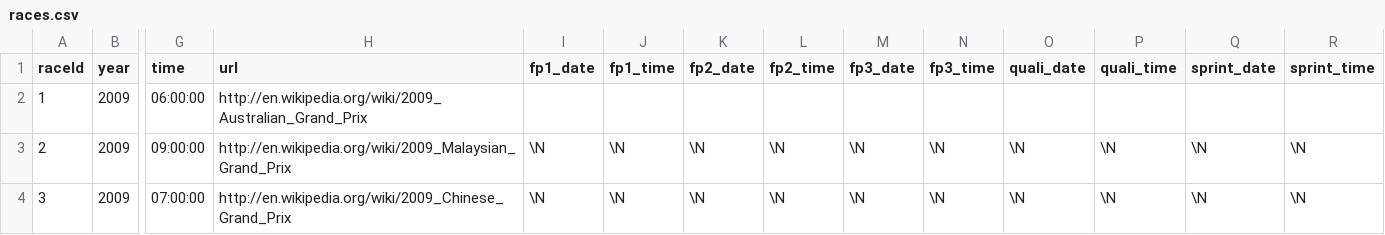
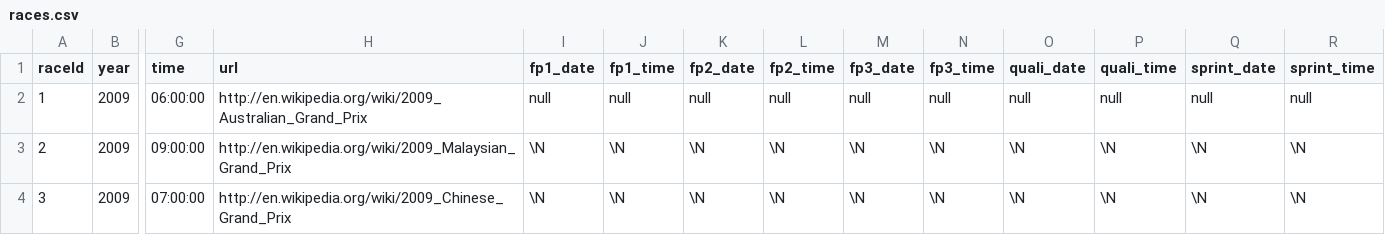
Before and after one commit to enluring/Formel1_Analytics, a CSV file: data/races.csv, drawn as a sheet; only a part is shown, gaps mark what is left out; the diff names each change by its address in the sheet, - before the commit and + after, or states it on an @@ line.

Commit message:
lagt inn null

```diff
--- a/data/races.csv
+++ b/data/races.csv
-I2 (fp1_date): (empty)
+I2 (fp1_date): null
-J2 (fp1_time): (empty)
+J2 (fp1_time): null
-K2 (fp2_date): (empty)
+K2 (fp2_date): null
-L2 (fp2_time): (empty)
+L2 (fp2_time): null
-M2 (fp3_date): (empty)
+M2 (fp3_date): null
-N2 (fp3_time): (empty)
+N2 (fp3_time): null
-O2 (quali_date): (empty)
+O2 (quali_date): null
-P2 (quali_time): (empty)
+P2 (quali_time): null
-Q2 (sprint_date): (empty)
+Q2 (sprint_date): null
-R2 (sprint_time): (empty)
+R2 (sprint_time): null
```
